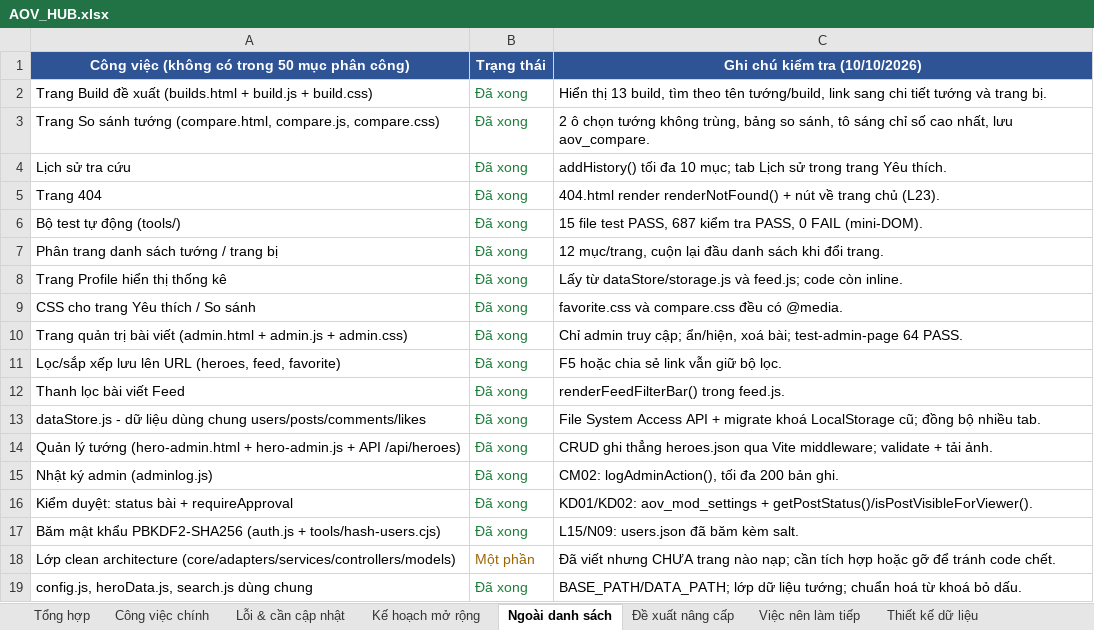
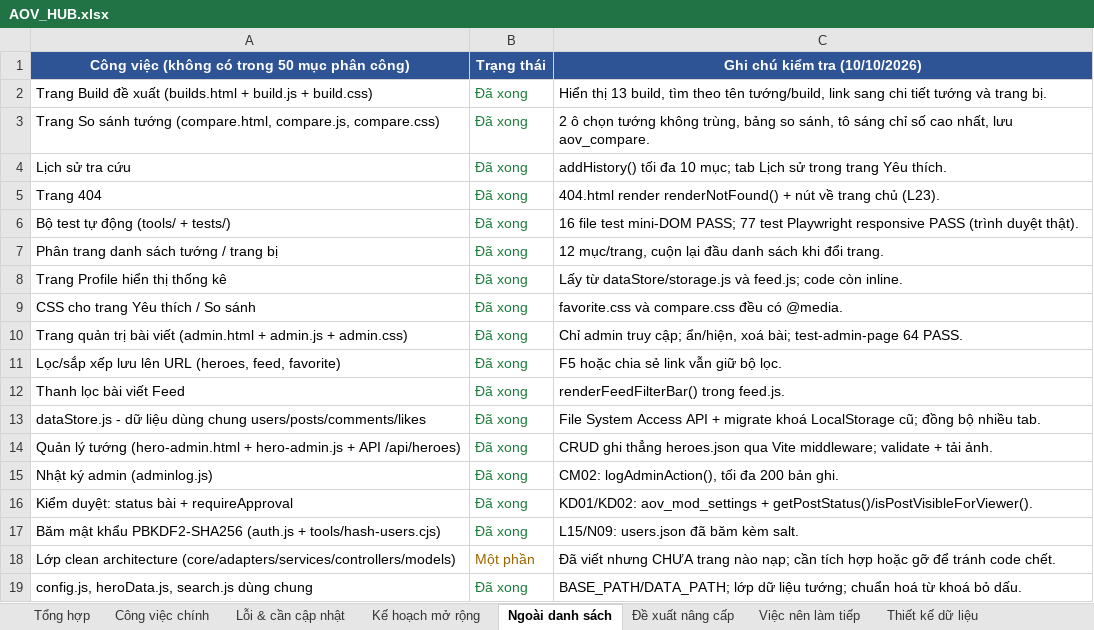
Before and after one commit to NgTrQuMinh/AOV_Hub, an Excel workbook: AOV_HUB.xlsx, sheet Ngoài danh sách, drawn as a sheet; values as stored, in another font and other column widths than the file's, no borders; the diff names each change by its address in the sheet, - before the commit and + after, or states it on an @@ line.

Commit message:
test(responsive): them Playwright that + fix build da trang + checklist demo
- them playwright.config.ts + tests/responsive.spec.ts: 15 trang x 5 moc (360/480/768/1024/1280) khong tran ngang + menu mobile (77 PASS)

- sua selector ready hero-detail/items; dong bo test-hero-admin voi hero-admin.html dung khung quan tri chung (16/16 file mini-DOM PASS)

- vite.config.js: build multi-page du 16 trang, chep src/js + src/data vao dist

- responsive: common.css (account-area 480px) + compare.css (@media 480px)

- README muc 6: Checklist kiem thu & demo; cap nhat aov-hub-data.json + AOV_HUB.xlsx (STT 48/49/50 da xong)

```diff
--- a/AOV_HUB.xlsx (sheet Ngoài danh sách)
+++ b/AOV_HUB.xlsx (sheet Ngoài danh sách)
-A6: Bộ test tự động (tools/)
+A6: Bộ test tự động (tools/ + tests/)
-C6: 15 file test PASS, 687 kiểm tra PASS, 0 FAIL (mini-DOM).
+C6: 16 file test mini-DOM PASS; 77 test Playwright responsive PASS (trình duyệt thật).
```
Also changed, not shown: sheet Tổng hợp, sheet Công việc chính, 12 other files.
